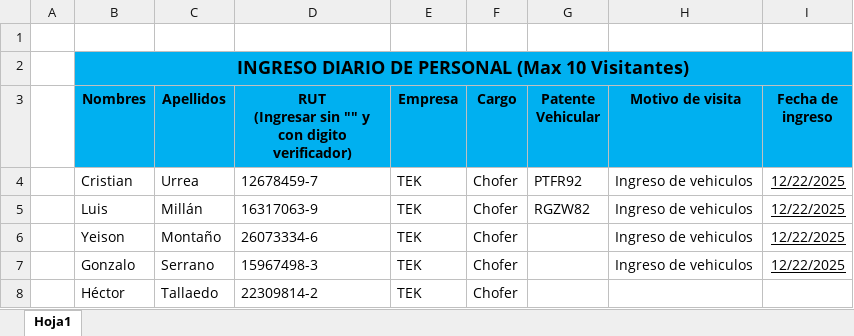
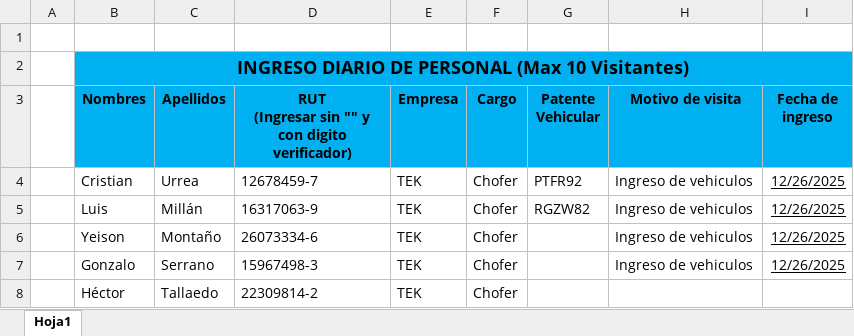
Before and after one commit to warmind2x/Acceso-Diario, an Excel workbook: Plantilla VIsitas_TEK.xlsx, sheet Hoja1, drawn as a sheet; values as stored, in another font and other column widths than the file's, no borders; the diff names each change by its address in the sheet, - before the commit and + after, or states it on an @@ line.

```diff
--- a/Plantilla VIsitas_TEK.xlsx (sheet Hoja1)
+++ b/Plantilla VIsitas_TEK.xlsx (sheet Hoja1)
-I4:I7 (Fecha de ingreso): 12/22/2025
+I4:I7 (Fecha de ingreso): 12/26/2025
```
Also changed, not shown: Plantilla VIsitas_bash_ingresos.xlsx, 1 other file.
